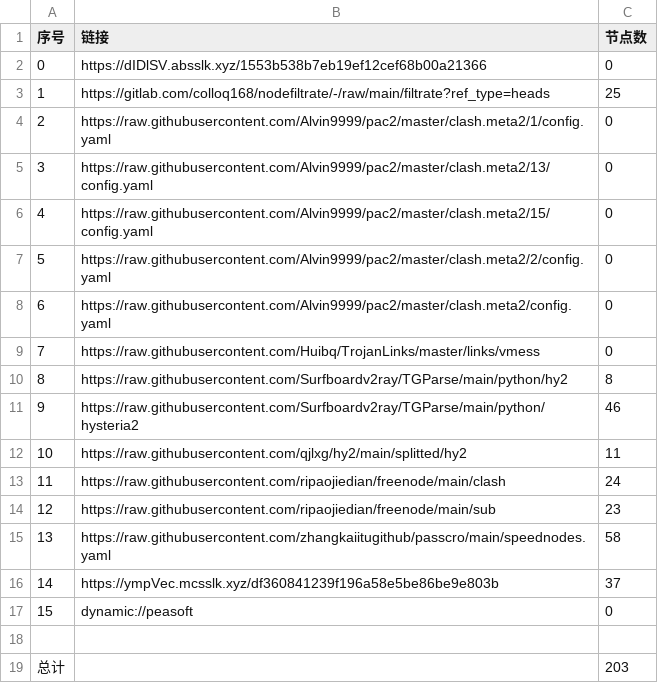
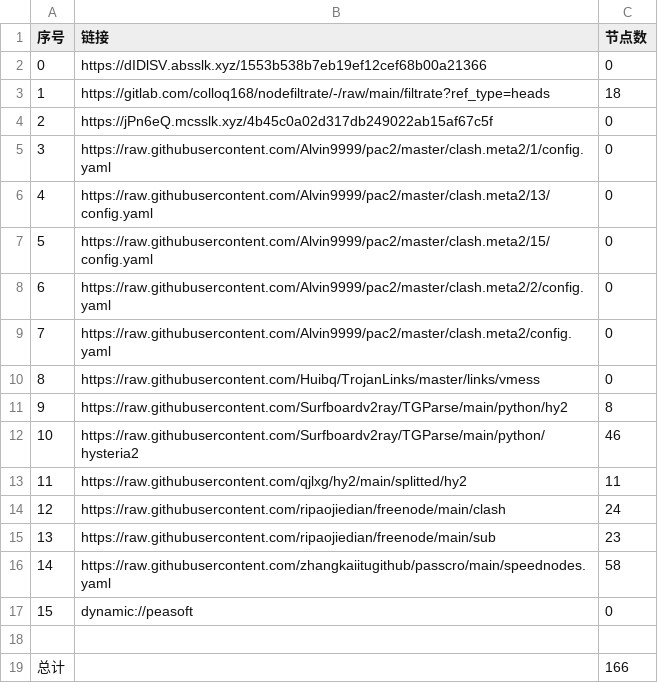
Before and after one commit to jianwu-zhao/NoMoreWalls, a CSV file: list_result.csv, drawn as a sheet; removed rows and columns are numbered as before the commit, all else as after; the diff names each change by its address in the sheet, - before the commit and + after, or states it on an @@ line.

```diff
--- a/list_result.csv
+++ b/list_result.csv
-C3 (节点数): 25
+C3 (节点数): 18
+row 4: 2 | https://jPn6eQ.mcsslk.xyz/4b45c0a02d317db249022ab15af67c5f | 0
@@ column A (序号) renumbered between rows 5 and 16 @@
-row 16: 14 | https://ympVec.mcsslk.xyz/df360841239f196a58e5be86be9e803b | 37
-C19 (节点数): 203
+C19 (节点数): 166
```
Also changed, not shown: 28 other files.
